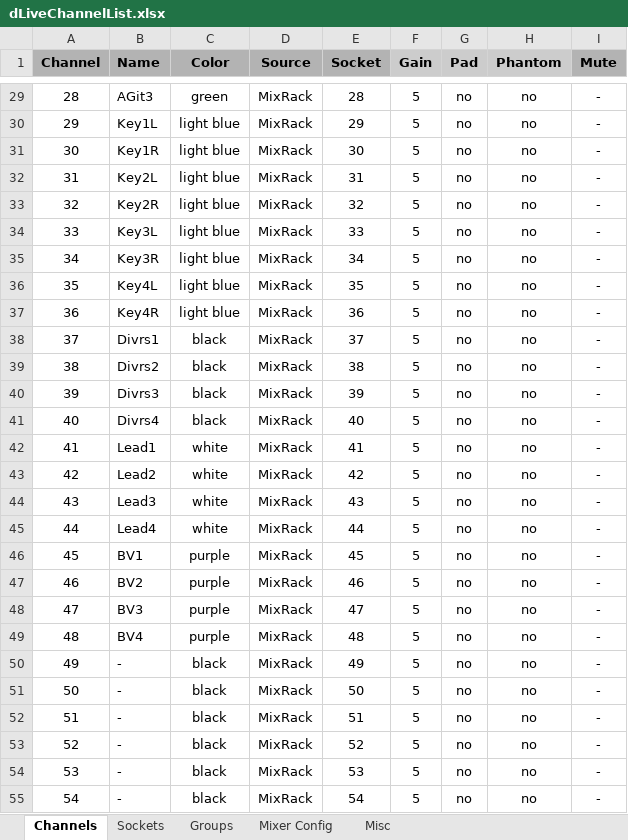
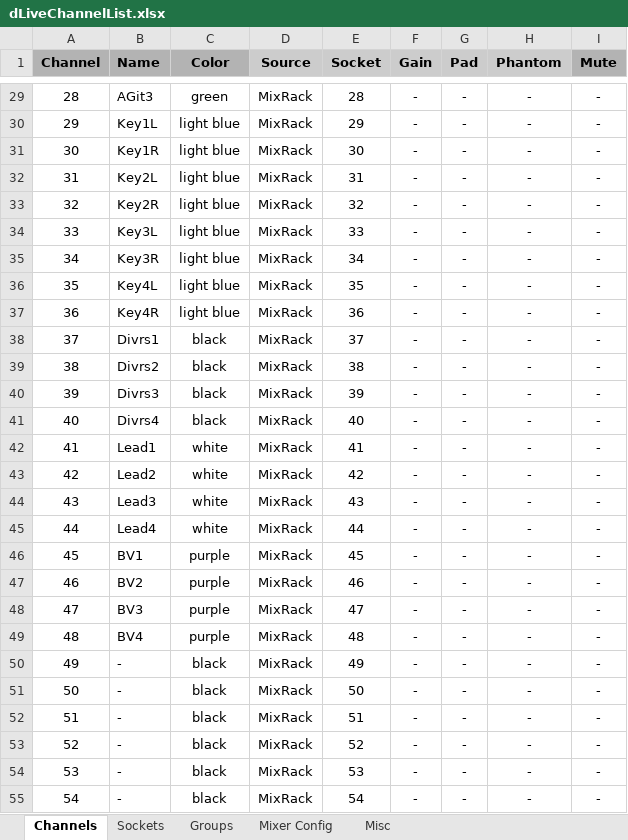
Before and after one commit to togrupe/dlive-midi-tools, an Excel workbook: dLiveChannelList.xlsx, sheet Channels, drawn as a sheet; only a part is shown, gaps mark what is left out; values as stored, in another font and other column widths than the file's, no borders; conditional formats not drawn; the diff covers the shown part only; the diff names each change by its address in the sheet, - before the commit and + after, or states it on an @@ line.

```diff
--- a/dLiveChannelList.xlsx (sheet Channels)
+++ b/dLiveChannelList.xlsx (sheet Channels)
-D1:E1 fill: #B3B3B3
+D1:E1 fill: #CCCCCC
-F29:F55 (Gain): 5
+F29:F55 (Gain): -
-G29:G55 (Pad): no
+G29:G55 (Pad): -
-H29:H55 (Phantom): no
+H29:H55 (Phantom): -
```
Also changed, not shown: 303 edited cells elsewhere in this sheet, testing/dLiveChannelListTesting.xlsx, 5 other files.
